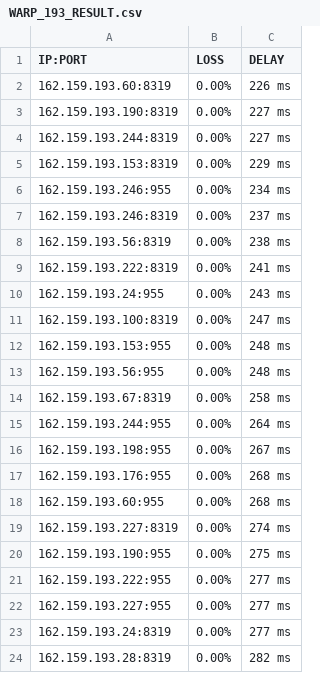
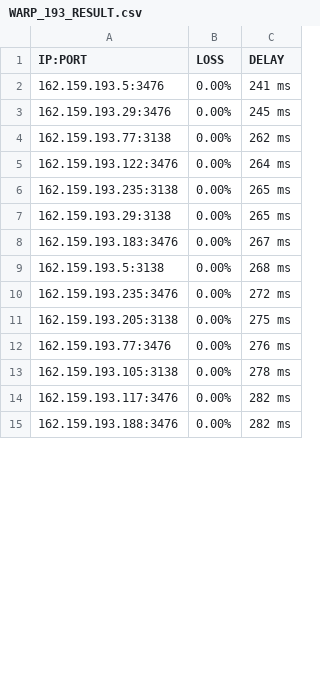
Before and after one commit to blesdmm/WARP2sub, a CSV file: WARP_193_RESULT.csv, drawn as a sheet; only a part is shown; the diff covers the shown part only.

```diff
--- a/WARP_193_RESULT.csv
+++ b/WARP_193_RESULT.csv
@@ -1,24 +1,15 @@
 IP:PORT, LOSS, DELAY
-162.159.193.60:8319,0.00%,226 ms
-162.159.193.190:8319,0.00%,227 ms
-162.159.193.244:8319,0.00%,227 ms
-162.159.193.153:8319,0.00%,229 ms
-162.159.193.246:955,0.00%,234 ms
-162.159.193.246:8319,0.00%,237 ms
-162.159.193.56:8319,0.00%,238 ms
-162.159.193.222:8319,0.00%,241 ms
-162.159.193.24:955,0.00%,243 ms
-162.159.193.100:8319,0.00%,247 ms
-162.159.193.153:955,0.00%,248 ms
-162.159.193.56:955,0.00%,248 ms
-162.159.193.67:8319,0.00%,258 ms
-162.159.193.244:955,0.00%,264 ms
-162.159.193.198:955,0.00%,267 ms
-162.159.193.176:955,0.00%,268 ms
-162.159.193.60:955,0.00%,268 ms
-162.159.193.227:8319,0.00%,274 ms
-162.159.193.190:955,0.00%,275 ms
-162.159.193.222:955,0.00%,277 ms
-162.159.193.227:955,0.00%,277 ms
-162.159.193.24:8319,0.00%,277 ms
-162.159.193.28:8319,0.00%,282 ms
+162.159.193.5:3476,0.00%,241 ms
+162.159.193.29:3476,0.00%,245 ms
+162.159.193.77:3138,0.00%,262 ms
+162.159.193.122:3476,0.00%,264 ms
+162.159.193.235:3138,0.00%,265 ms
+162.159.193.29:3138,0.00%,265 ms
+162.159.193.183:3476,0.00%,267 ms
+162.159.193.5:3138,0.00%,268 ms
+162.159.193.235:3476,0.00%,272 ms
+162.159.193.205:3138,0.00%,275 ms
+162.159.193.77:3476,0.00%,276 ms
+162.159.193.105:3138,0.00%,278 ms
+162.159.193.117:3476,0.00%,282 ms
+162.159.193.188:3476,0.00%,282 ms
```
Also changed, not shown: 7 added rows, 1 removed row and 13 edited cells elsewhere in this file, WARP_BEST_RESULT.csv, WARP_DIFF_RESULT.csv, 3 other files.
